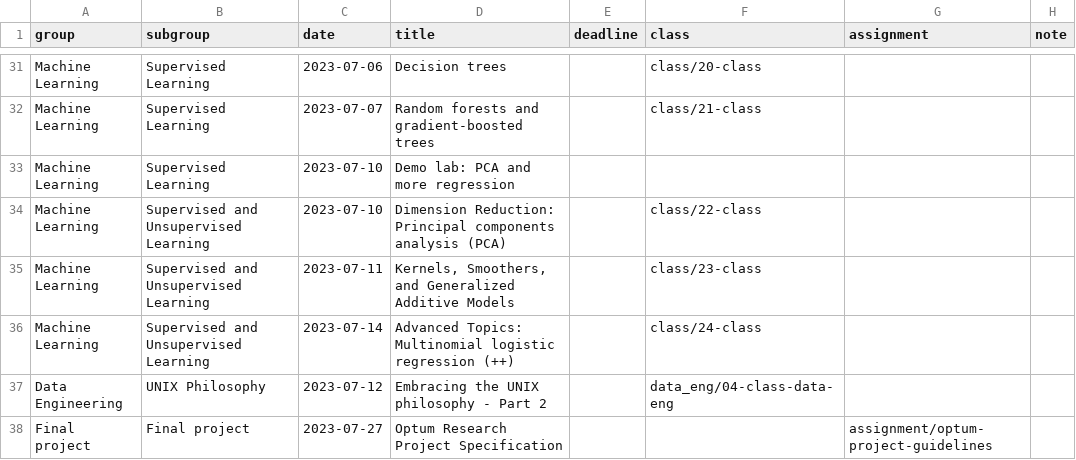
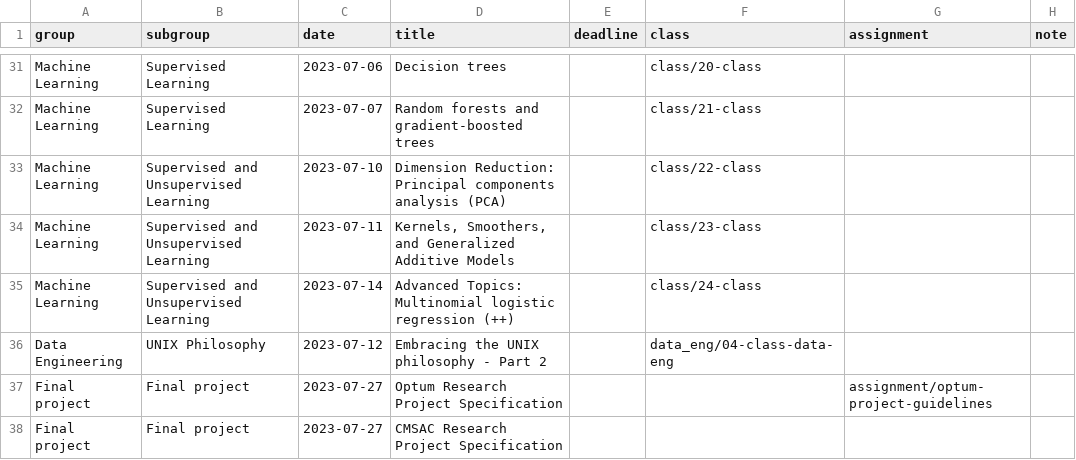
Before and after one commit to shamindras/sure2023, a CSV file: data/schedule.csv, drawn as a sheet; only a part is shown, gaps mark what is left out; the shorter side is filled out with more unchanged rows.

Commit message:
feat: clean up schedule

```diff
--- a/data/schedule.csv
+++ b/data/schedule.csv
@@ -32,3 +32,2 @@ Machine Learning,Supervised Learning,2023-07-06,Decision trees,,class/20-class,,
 Machine Learning,Supervised Learning,2023-07-07,Random forests and gradient-boosted trees,,class/21-class,,
-Machine Learning,Supervised Learning,2023-07-10,Demo lab: PCA and more regression,,,,
 Machine Learning,Supervised and Unsupervised Learning,2023-07-10,Dimension Reduction: Principal components analysis (PCA),,class/22-class,,
```
Also changed, not shown: 30 other files.
